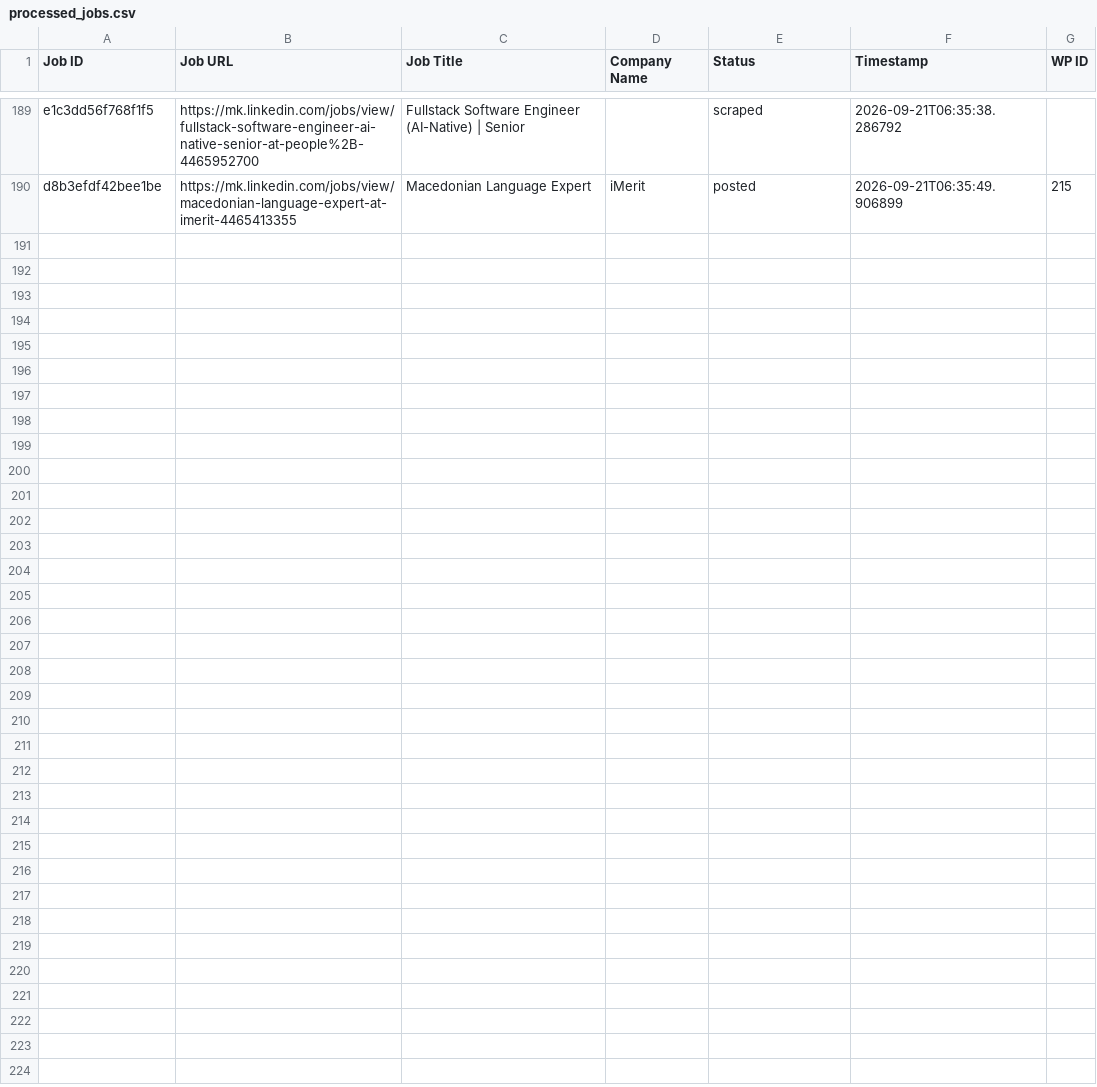
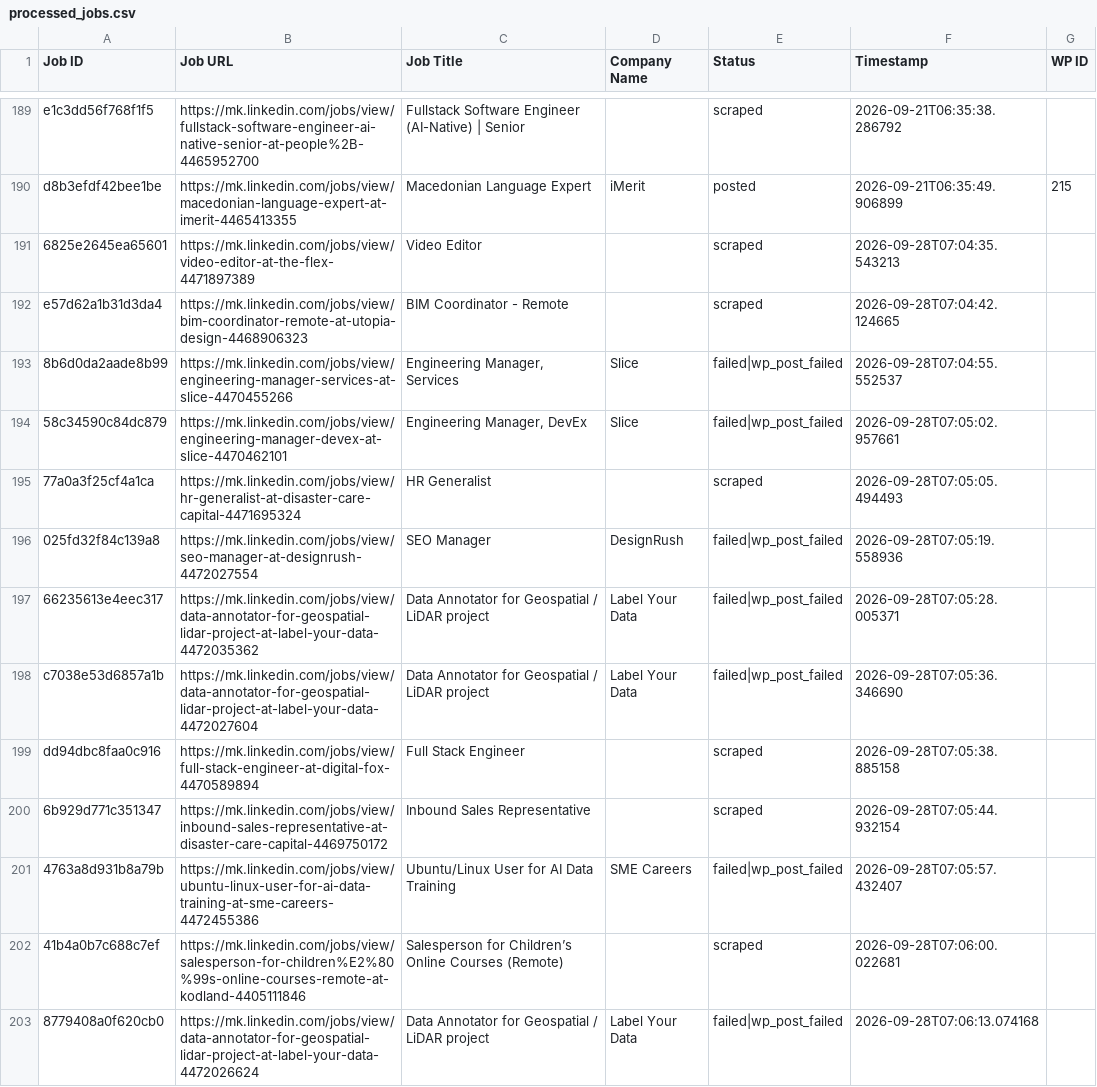
Before and after one commit to vindoky/mk, a CSV file: processed_jobs.csv, drawn as a sheet; only a part is shown, gaps mark what is left out.

```diff
--- a/processed_jobs.csv
+++ b/processed_jobs.csv
@@ -190 +190,14 @@ e1c3dd56f768f1f5,https://mk.linkedin.com/jobs/view/fullstack-software-engineer-a
 d8b3efdf42bee1be,https://mk.linkedin.com/jobs/view/macedonian-language-expert-at-imerit-4465413355,Macedonian Language Expert,iMerit,posted,2026-09-21T06:35:49.906899,215
+6825e2645ea65601,https://mk.linkedin.com/jobs/view/video-editor-at-the-flex-4471897389,Video Editor,,scraped,2026-09-28T07:04:35.543213,
+e57d62a1b31d3da4,https://mk.linkedin.com/jobs/view/bim-coordinator-remote-at-utopia-design-4468906323,BIM Coordinator - Remote,,scraped,2026-09-28T07:04:42.124665,
+8b6d0da2aade8b99,https://mk.linkedin.com/jobs/view/engineering-manager-services-at-slice-4470455266,"Engineering Manager, Services",Slice,failed|wp_post_failed,2026-09-28T07:04:55.552537,
+58c34590c84dc879,https://mk.linkedin.com/jobs/view/engineering-manager-devex-at-slice-4470462101,"Engineering Manager, DevEx",Slice,failed|wp_post_failed,2026-09-28T07:05:02.957661,
+77a0a3f25cf4a1ca,https://mk.linkedin.com/jobs/view/hr-generalist-at-disaster-care-capital-4471695324,HR Generalist,,scraped,2026-09-28T07:05:05.494493,
+025fd32f84c139a8,https://mk.linkedin.com/jobs/view/seo-manager-at-designrush-4472027554,SEO Manager,DesignRush,failed|wp_post_failed,2026-09-28T07:05:19.558936,
+66235613e4eec317,https://mk.linkedin.com/jobs/view/data-annotator-for-geospatial-lidar-project-at-label-your-data-4472035362,Data Annotator for Geospatial / LiDAR project,Label Your Data,failed|wp_post_failed,2026-09-28T07:05:28.005371,
+c7038e53d6857a1b,https://mk.linkedin.com/jobs/view/data-annotator-for-geospatial-lidar-project-at-label-your-data-4472027604,Data Annotator for Geospatial / LiDAR project,Label Your Data,failed|wp_post_failed,2026-09-28T07:05:36.346690,
+dd94dbc8faa0c916,https://mk.linkedin.com/jobs/view/full-stack-engineer-at-digital-fox-4470589894,Full Stack Engineer,,scraped,2026-09-28T07:05:38.885158,
+6b929d771c351347,https://mk.linkedin.com/jobs/view/inbound-sales-representative-at-disaster-care-capital-4469750172,Inbound Sales Representative,,scraped,2026-09-28T07:05:44.932154,
+4763a8d931b8a79b,https://mk.linkedin.com/jobs/view/ubuntu-linux-user-for-ai-data-training-at-sme-careers-4472455386,Ubuntu/Linux User for AI Data Training,SME Careers,failed|wp_post_failed,2026-09-28T07:05:57.432407,
+41b4a0b7c688c7ef,https://mk.linkedin.com/jobs/view/salesperson-for-children%E2%80%99s-online-courses-remote-at-kodland-4405111846,Salesperson for Children’s Online Courses (Remote),,scraped,2026-09-28T07:06:00.022681,
+8779408a0f620cb0,https://mk.linkedin.com/jobs/view/data-annotator-for-geospatial-lidar-project-at-label-your-data-4472026624,Data Annotator for Geospatial / LiDAR project,Label Your Data,failed|wp_post_failed,2026-09-28T07:06:13.074168,
```
